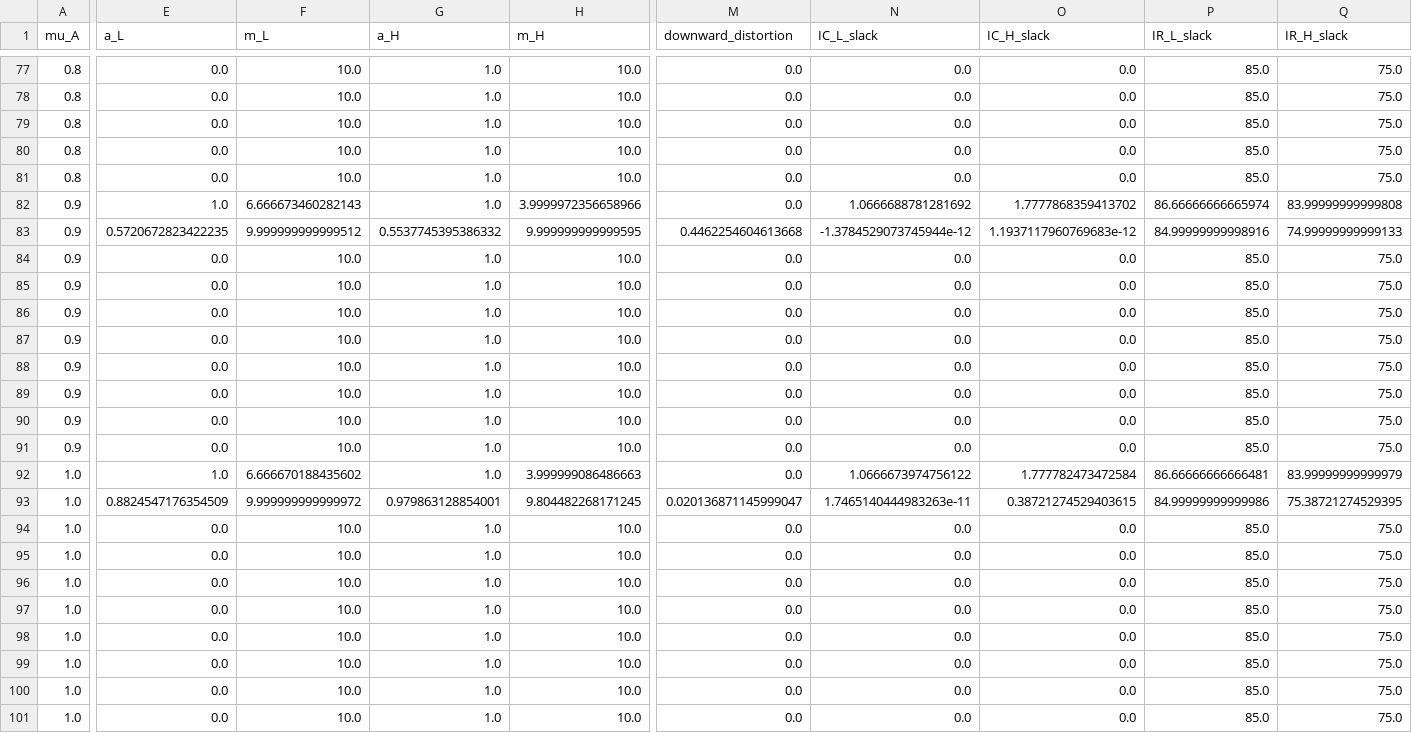
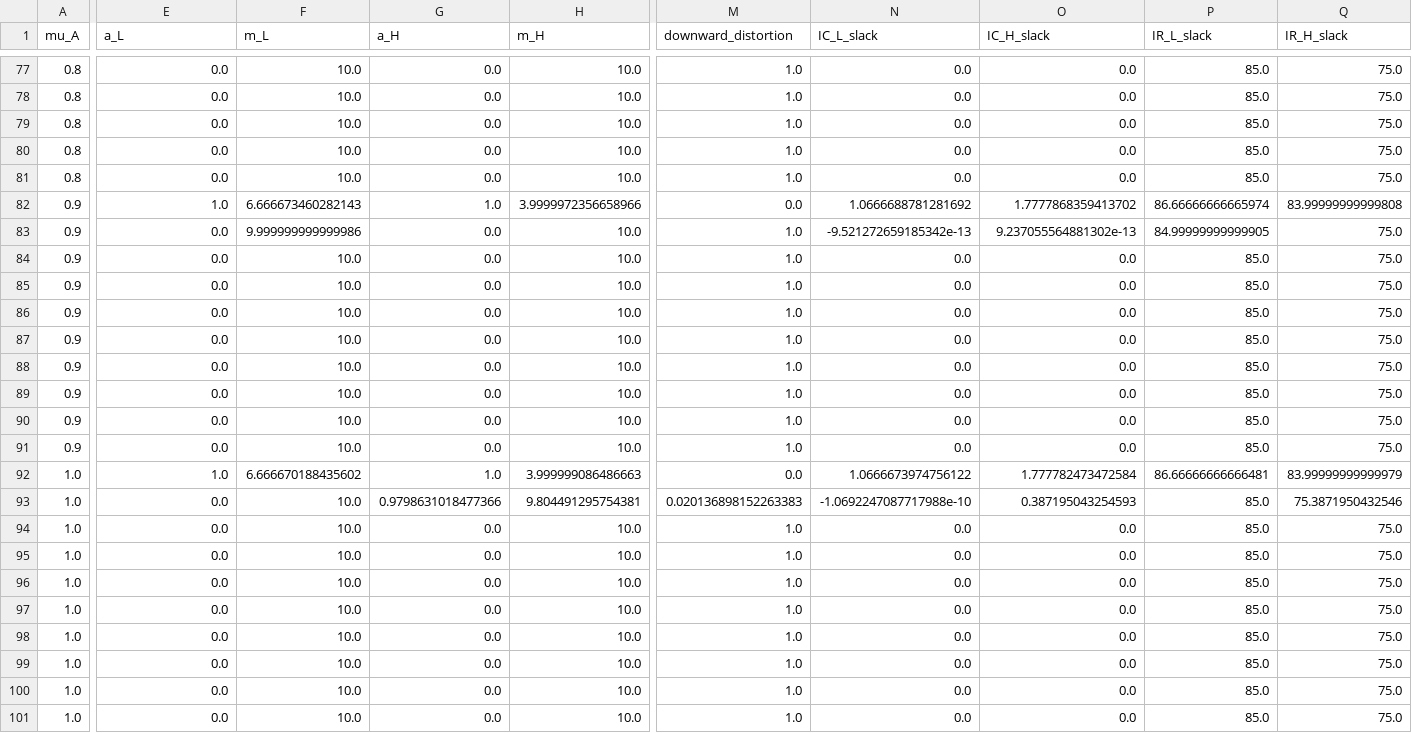
Before and after one commit to pranjal-0802/strategic-underspecification, a CSV file: outputs/exact_bias_sweep.csv, drawn as a sheet; only a part is shown, gaps mark what is left out; the diff covers the shown part only; the diff names each change by its address in the sheet, - before the commit and + after, or states it on an @@ line.

```diff
--- a/outputs/exact_bias_sweep.csv
+++ b/outputs/exact_bias_sweep.csv
-G77:G81 (a_H): 1.0
+G77:G81 (a_H): 0.0
-M77:M81 (downward_distortion): 0.0
+M77:M81 (downward_distortion): 1.0
-E83 (a_L): 0.5720672823422235
+E83 (a_L): 0.0
-F83 (m_L): 9.999999999999512
+F83 (m_L): 9.999999999999986
-G83 (a_H): 0.5537745395386332
+G83 (a_H): 0.0
-H83 (m_H): 9.999999999999595
+H83 (m_H): 10.0
-M83 (downward_distortion): 0.4462254604613668
+M83 (downward_distortion): 1.0
-N83 (IC_L_slack): -1.3784529073745944e-12
+N83 (IC_L_slack): -9.521272659185342e-13
-O83 (IC_H_slack): 1.1937117960769683e-12
+O83 (IC_H_slack): 9.237055564881302e-13
-P83 (IR_L_slack): 84.99999999998916
+P83 (IR_L_slack): 84.99999999999905
-Q83 (IR_H_slack): 74.99999999999133
+Q83 (IR_H_slack): 75.0
-G84:G91 (a_H): 1.0
+G84:G91 (a_H): 0.0
-M84:M91 (downward_distortion): 0.0
+M84:M91 (downward_distortion): 1.0
-E93 (a_L): 0.8824547176354509
+E93 (a_L): 0.0
-F93 (m_L): 9.999999999999972
+F93 (m_L): 10.0
-G93 (a_H): 0.979863128854001
+G93 (a_H): 0.9798631018477366
-H93 (m_H): 9.804482268171245
+H93 (m_H): 9.804491295754381
-M93 (downward_distortion): 0.020136871145999047
+M93 (downward_distortion): 0.020136898152263383
-N93 (IC_L_slack): 1.7465140444983263e-11
+N93 (IC_L_slack): -1.0692247087717988e-10
-O93 (IC_H_slack): 0.38721274529403615
+O93 (IC_H_slack): 0.387195043254593
-P93 (IR_L_slack): 84.99999999999986
+P93 (IR_L_slack): 85.0
-Q93 (IR_H_slack): 75.38721274529395
+Q93 (IR_H_slack): 75.3871950432546
-G94:G101 (a_H): 1.0
+G94:G101 (a_H): 0.0
-M94:M101 (downward_distortion): 0.0
+M94:M101 (downward_distortion): 1.0
```
Also changed, not shown: 121 edited cells elsewhere in this file, 19 other files.
